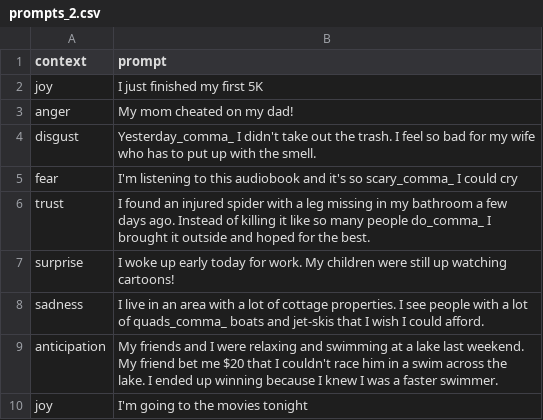
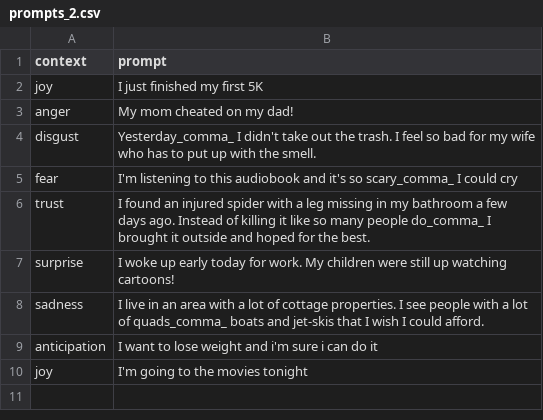
Before and after one commit to Dregdael/EmpathyClassification_ECPC, a CSV file: useful_database_subsets/prompts_2.csv, drawn as a sheet.

Commit message:
added useful subsets for empatheticexchanges

```diff
--- a/useful_database_subsets/prompts_2.csv
+++ b/useful_database_subsets/prompts_2.csv
@@ -8,3 +8,3 @@ surprise,I woke up early today for work. My children were still up watching cart
 sadness,I live in an area with a lot of cottage properties. I see people with a lot of quads_comma_ boats and jet-skis that I wish I could afford.
-anticipation,My friends and I were relaxing and swimming at a lake last weekend. My friend bet me $20 that I couldn't race him in a swim across the lake. I ended up winning because I knew I was a faster swimmer.
+anticipation,I want to lose weight and i'm sure i can do it
 joy,I'm going to the movies tonight
```
Also changed, not shown: useful_database_subsets/prompts_1.csv, 12 other files.
